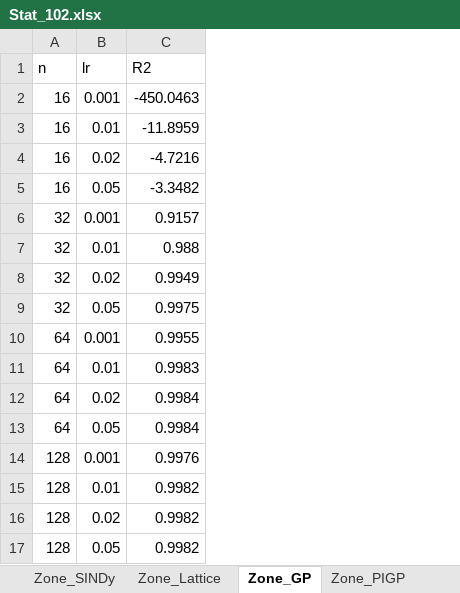
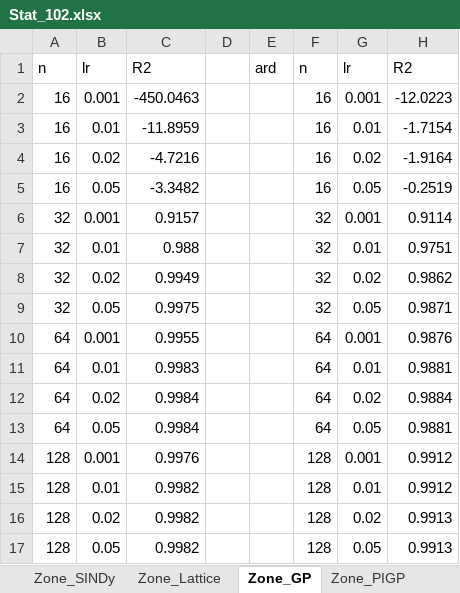
Before and after one commit to lamtung16/PIML, an Excel workbook: 1. Building/Finals/Stat_102.xlsx, sheet Zone_GP, drawn as a sheet; values as stored, in another font and other column widths than the file's, no borders; the diff names each change by its address in the sheet, - before the commit and + after, or states it on an @@ line.

```diff
--- a/1. Building/Finals/Stat_102.xlsx (sheet Zone_GP)
+++ b/1. Building/Finals/Stat_102.xlsx (sheet Zone_GP)
+column D, empty
+column E, row 1: ard
+column F, rows 1-17: n | 16 | 16 | 16 | 16 | 32 | 32 | 32 | 32 | 64 | 64 | 64 | 64 | 128 | 128 | 128 | 128
+column G, rows 1-17: lr | 0.001 | 0.01 | 0.02 | 0.05 | 0.001 | 0.01 | 0.02 | 0.05 | 0.001 | 0.01 | 0.02 | 0.05 | 0.001 | 0.01 | 0.02 | 0.05
+column H, rows 1-17: R2 | -12.0223 | -1.7154 | -1.9164 | -0.2519 | 0.9114 | 0.9751 | 0.9862 | 0.9871 | 0.9876 | 0.9881 | 0.9884 | 0.9881 | 0.9912 | 0.9912 | 0.9913 | 0.9913
```
Also changed, not shown: 1. Building/Finals/Stat_106.xlsx, 3 other files.
